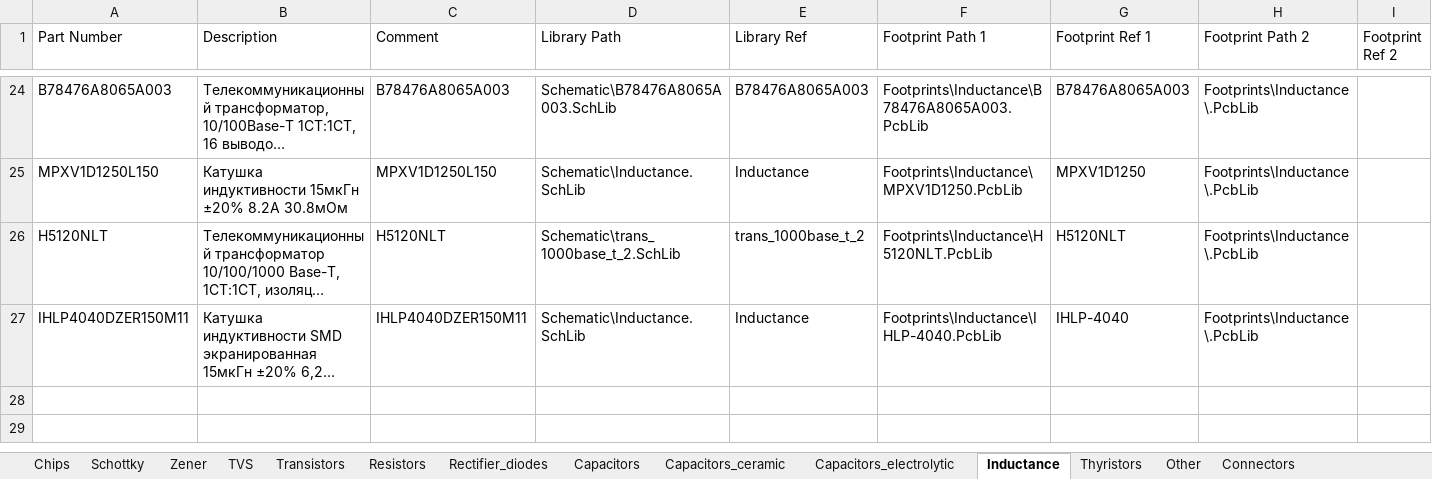
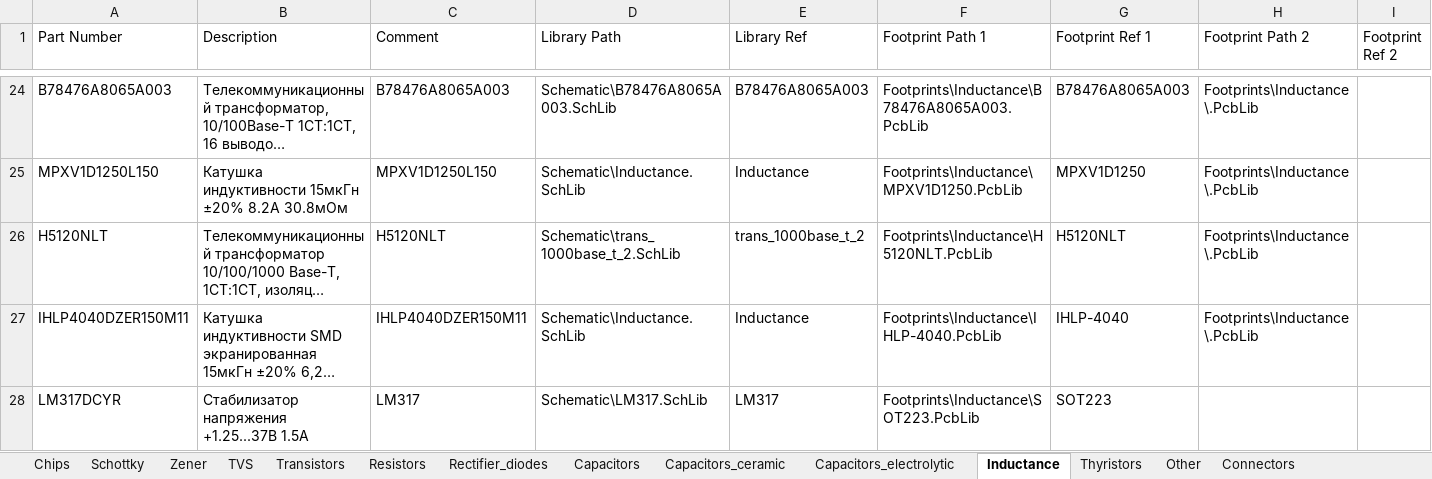
Before and after one commit to timurlol/Hydrolib, an Excel workbook: Database/Hydrolib_bd.xlsm, sheet Inductance, drawn as a sheet; only a part is shown, gaps mark what is left out; long unchanged cells end in …; values as stored, in another font and other column widths than the file's, no borders; table styles not drawn; rows hold the shown columns only; the diff names each change by its address in the sheet, - before the commit and + after, or states it on an @@ line.

Commit message:
Добавил стабилизатор LM317

```diff
--- a/Database/Hydrolib_bd.xlsm (sheet Inductance)
+++ b/Database/Hydrolib_bd.xlsm (sheet Inductance)
+row 28: LM317DCYR | Стабилизатор напряжения +1.25...37В 1.5А | LM317 | Schematic\LM317.SchLib | LM317 | Footprints\Inductance\SOT223.PcbLib | SOT223
```
Also changed, not shown: formulas that keep their value, 5 other files.
